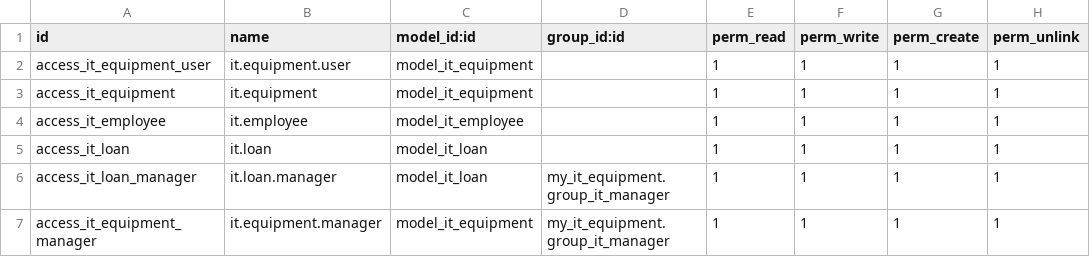
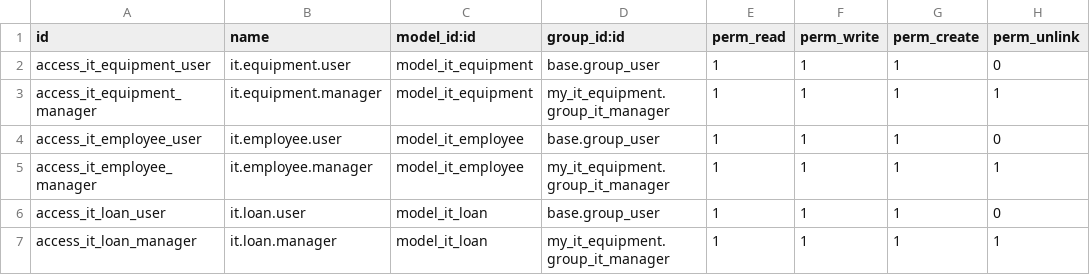
Before and after one commit to YsfGouja/my_it_equipment, a CSV file: security/ir.model.access.csv, drawn as a sheet.

```diff
--- a/security/ir.model.access.csv
+++ b/security/ir.model.access.csv
@@ -1,7 +1,7 @@
 id,name,model_id:id,group_id:id,perm_read,perm_write,perm_create,perm_unlink
-access_it_equipment_user,it.equipment.user,model_it_equipment,,1,1,1,1
-access_it_equipment,it.equipment,model_it_equipment,,1,1,1,1
-access_it_employee,it.employee,model_it_employee,,1,1,1,1
-access_it_loan,it.loan,model_it_loan,,1,1,1,1
+access_it_equipment_user,it.equipment.user,model_it_equipment,base.group_user,1,1,1,0
+access_it_equipment_manager,it.equipment.manager,model_it_equipment,my_it_equipment.group_it_manager,1,1,1,1
+access_it_employee_user,it.employee.user,model_it_employee,base.group_user,1,1,1,0
+access_it_employee_manager,it.employee.manager,model_it_employee,my_it_equipment.group_it_manager,1,1,1,1
+access_it_loan_user,it.loan.user,model_it_loan,base.group_user,1,1,1,0
 access_it_loan_manager,it.loan.manager,model_it_loan,my_it_equipment.group_it_manager,1,1,1,1
-access_it_equipment_manager,it.equipment.manager,model_it_equipment,my_it_equipment.group_it_manager,1,1,1,1
```
Also changed, not shown: 2 other files.
